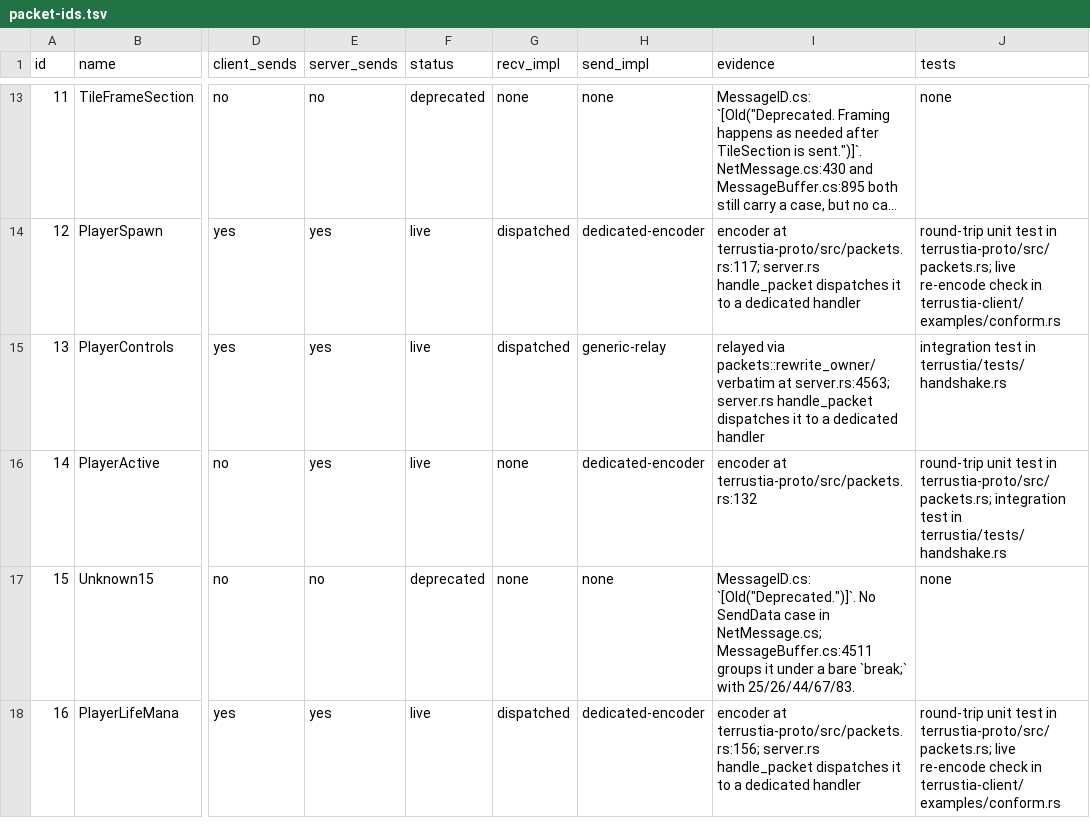
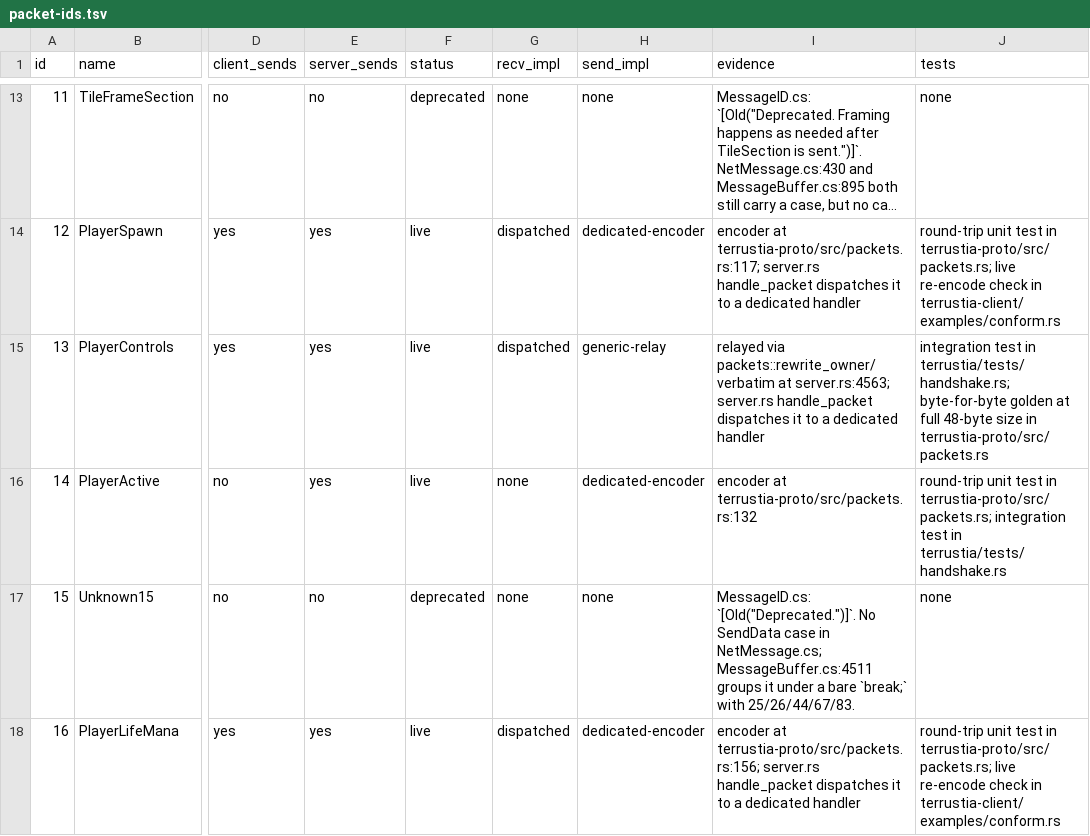
Before and after one commit to VegaKernel/terrustia, a TSV file: docs/packet-ids.tsv, drawn as a sheet; only a part is shown, gaps mark what is left out; long unchanged cells end in …; the diff names each change by its address in the sheet, - before the commit and + after, or states it on an @@ line.

Commit message:
docs: credit the new PlayerControls byte-level golden in the packet table

```diff
--- a/docs/packet-ids.tsv
+++ b/docs/packet-ids.tsv
-J15 (tests): …test in terrustia/tests/handshake.rs
+J15 (tests): …test in terrustia/tests/handshake.rs; byte-for-byte golden at full 48-byte size in terrustia-proto/src/packets.rs
```
